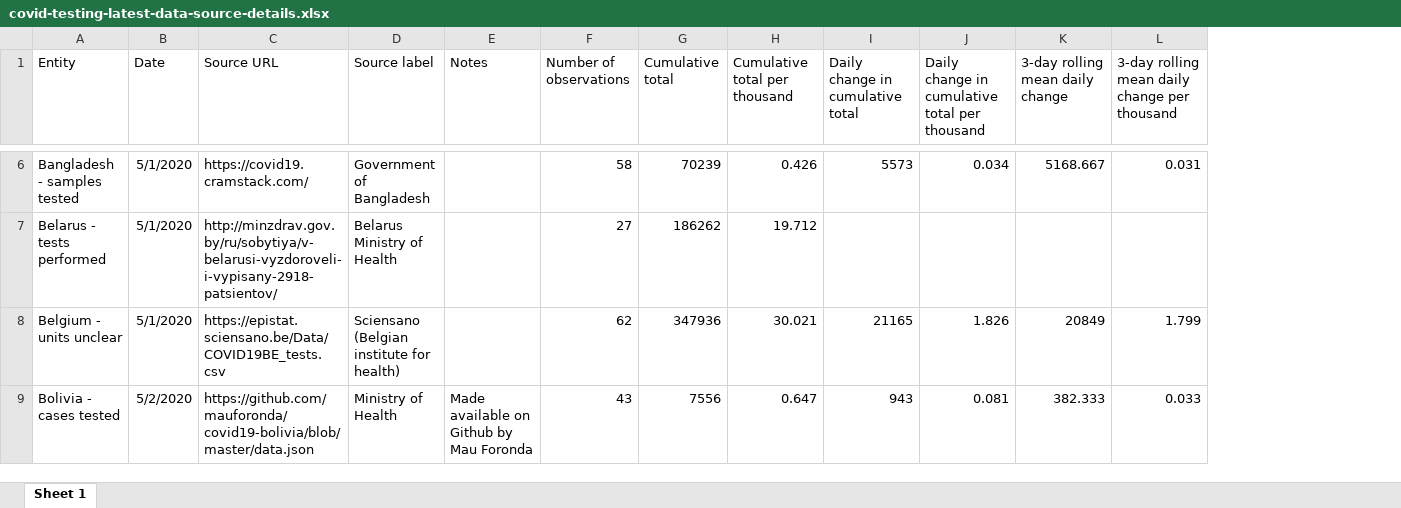
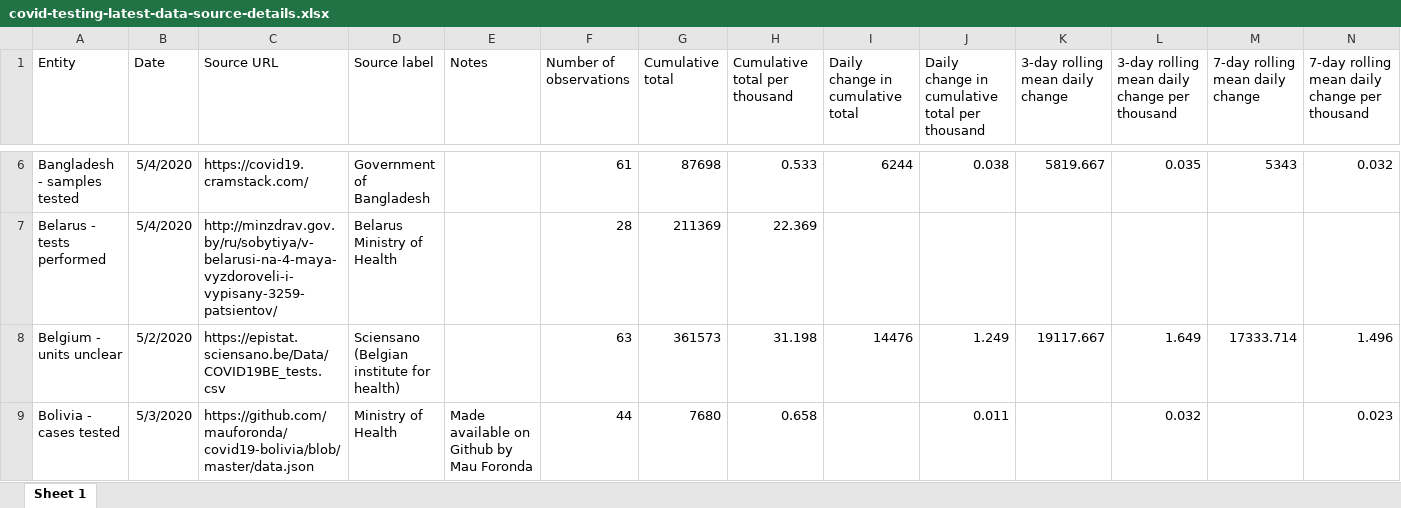
Before and after one commit to hjstein/covid-19-data, an Excel workbook: public/data/testing/covid-testing-latest-data-source-details.xlsx, sheet Sheet 1, drawn as a sheet; only a part is shown, gaps mark what is left out; values as stored, in another font and other column widths than the file's, no borders; the diff covers the shown part only; the diff names each change by its address in the sheet, - before the commit and + after, or states it on an @@ line.

```diff
--- a/public/data/testing/covid-testing-latest-data-source-details.xlsx (sheet Sheet 1)
+++ b/public/data/testing/covid-testing-latest-data-source-details.xlsx (sheet Sheet 1)
+column M (7-day rolling mean daily change), rows 6-8: 5343 |  | 17333.714
+column N, row 1: 7-day rolling mean daily change per thousand; rows 6-9: 0.032 |  | 1.496 | 0.023
-B6:B7 (Date): 5/1/2020
+B6:B7 (Date): 5/4/2020
-F6 (Number of observations): 58
+F6 (Number of observations): 61
-G6 (Cumulative total): 70239
+G6 (Cumulative total): 87698
-H6 (Cumulative total per thousand): 0.426
+H6 (Cumulative total per thousand): 0.533
-I6 (Daily change in cumulative total): 5573
+I6 (Daily change in cumulative total): 6244
-J6: 0.034
+J6: 0.038
-K6 (3-day rolling mean daily change): 5168.667
+K6 (3-day rolling mean daily change): 5819.667
-L6: 0.031
+L6: 0.035
-C7 (Source URL): http://minzdrav.gov.by/ru/sobytiya/v-belarusi-vyzdoroveli-i-vypisany-2918-patsientov/
+C7 (Source URL): http://minzdrav.gov.by/ru/sobytiya/v-belarusi-na-4-maya-vyzdoroveli-i-vypisany-3259-patsientov/
-F7 (Number of observations): 27
+F7 (Number of observations): 28
-G7 (Cumulative total): 186262
+G7 (Cumulative total): 211369
-H7 (Cumulative total per thousand): 19.712
+H7 (Cumulative total per thousand): 22.369
-B8 (Date): 5/1/2020
+B8 (Date): 5/2/2020
-F8 (Number of observations): 62
+F8 (Number of observations): 63
-G8 (Cumulative total): 347936
+G8 (Cumulative total): 361573
-H8 (Cumulative total per thousand): 30.021
+H8 (Cumulative total per thousand): 31.198
-I8 (Daily change in cumulative total): 21165
+I8 (Daily change in cumulative total): 14476
-J8: 1.826
+J8: 1.249
-K8 (3-day rolling mean daily change): 20849
+K8 (3-day rolling mean daily change): 19117.667
-L8: 1.799
+L8: 1.649
-B9 (Date): 5/2/2020
+B9 (Date): 5/3/2020
-F9 (Number of observations): 43
+F9 (Number of observations): 44
-G9 (Cumulative total): 7556
+G9 (Cumulative total): 7680
-H9 (Cumulative total per thousand): 0.647
+H9 (Cumulative total per thousand): 0.658
-I9 (Daily change in cumulative total): 943
+I9 (Daily change in cumulative total): (empty)
-J9: 0.081
+J9: 0.011
-K9 (3-day rolling mean daily change): 382.333
+K9 (3-day rolling mean daily change): (empty)
-L9: 0.033
+L9: 0.032
```
Also changed, not shown: 563 edited cells elsewhere in this sheet, public/data/owid-covid-data.xlsx, public/data/testing/covid-testing-all-observations.xlsx, 3 other files.
